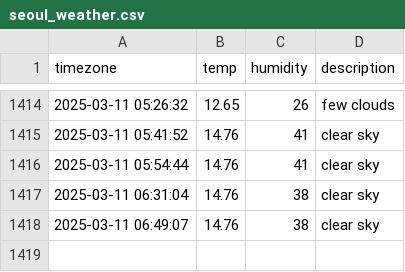
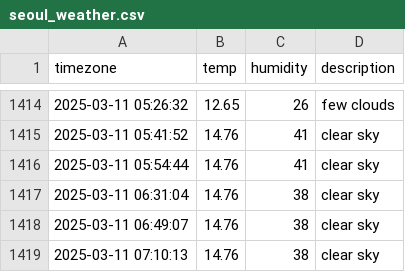
Before and after one commit to Friday930/SEO_weather, a CSV file: seoul_weather.csv, drawn as a sheet; only a part is shown, gaps mark what is left out.

```diff
--- a/seoul_weather.csv
+++ b/seoul_weather.csv
@@ -1418 +1418,2 @@ timezone,temp,humidity,description
 2025-03-11 06:49:07,14.76,38,clear sky
+2025-03-11 07:10:13,14.76,38,clear sky
```
